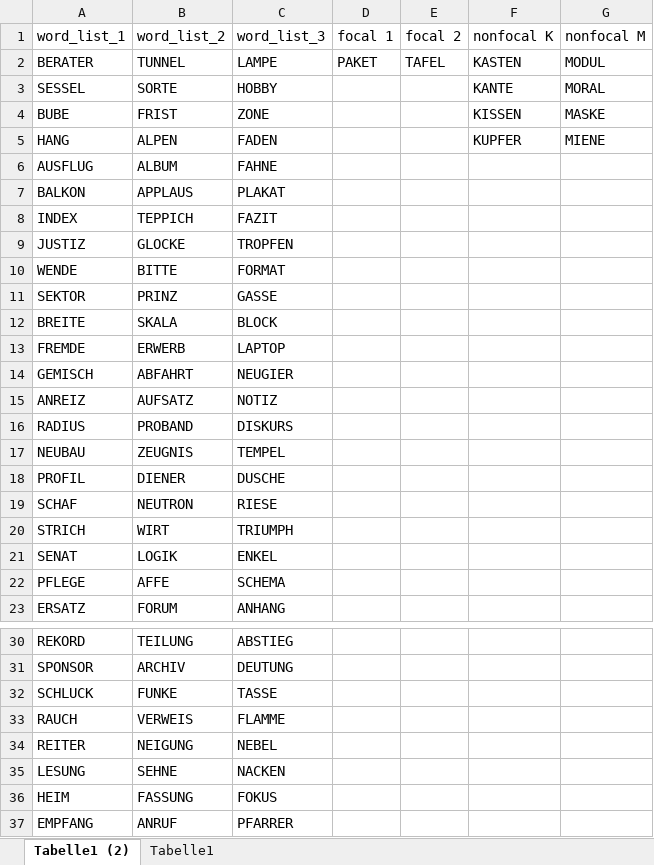
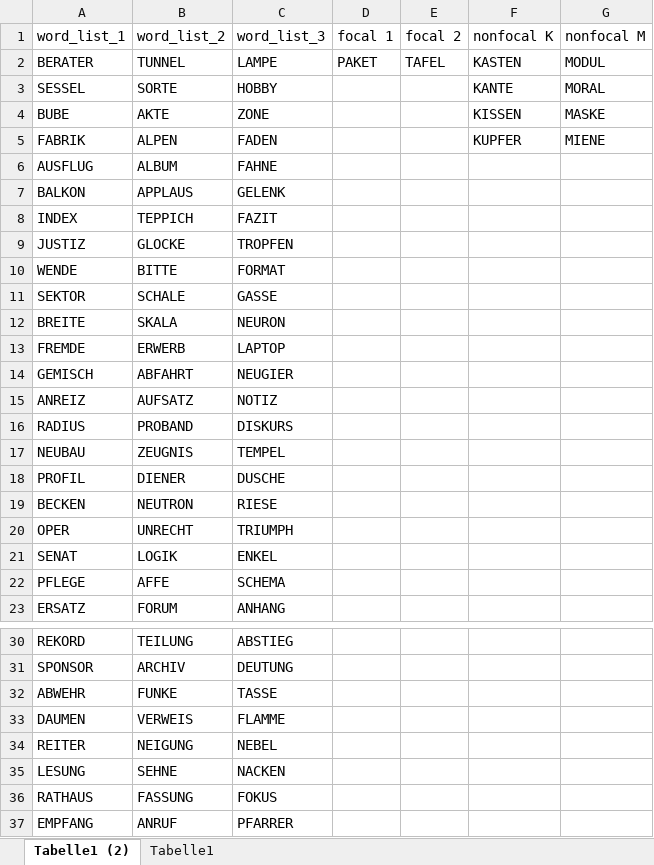
Before and after one commit to SLesche/pm-task-nback, an Excel workbook: pm-ba-dominik/functions/Wortliste.xlsx, sheet Tabelle1 (2), drawn as a sheet; only a part is shown, gaps mark what is left out; values as stored, in another font and other column widths than the file's, no borders; conditional formats not drawn; removed rows and columns are numbered as before the commit, all else as after; the diff names each change by its address in the sheet, - before the commit and + after, or states it on an @@ line.

```diff
--- a/pm-ba-dominik/functions/Wortliste.xlsx (sheet Tabelle1 (2))
+++ b/pm-ba-dominik/functions/Wortliste.xlsx (sheet Tabelle1 (2))
-B4 (word_list_2): FRIST
+B4 (word_list_2): AKTE
-A5 (word_list_1): HANG
+A5 (word_list_1): FABRIK
-C7 (word_list_3): PLAKAT
+C7 (word_list_3): GELENK
-B11 (word_list_2): PRINZ
+B11 (word_list_2): SCHALE
-C12 (word_list_3): BLOCK
+C12 (word_list_3): NEURON
-A19 (word_list_1): SCHAF
+A19 (word_list_1): BECKEN
-row 20: STRICH | WIRT | TRIUMPH
+row 20: OPER | UNRECHT | TRIUMPH
-A32 (word_list_1): SCHLUCK
+A32 (word_list_1): ABWEHR
-A33 (word_list_1): RAUCH
+A33 (word_list_1): DAUMEN
-A36 (word_list_1): HEIM
+A36 (word_list_1): RATHAUS
```
Also changed, not shown: 45 other files.
